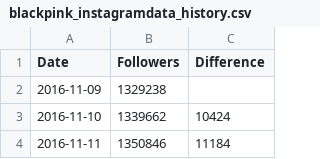
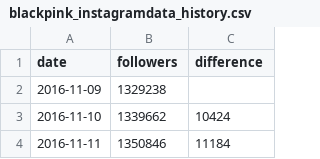
Before and after one commit to rachelombok/BlackpinkDSProject, a CSV file: data/instagram/blackpink_instagramdata_history.csv, drawn as a sheet; only a part is shown.

```diff
--- a/data/instagram/blackpink_instagramdata_history.csv
+++ b/data/instagram/blackpink_instagramdata_history.csv
@@ -1,2 +1,2 @@
-Date,Followers,Difference
+date,followers,difference
 2016-11-09,1329238,
```
Also changed, not shown: data/instagram/bpig_top_countries_data.csv, data/spotify/blackpink_spotifydata_ftl_history.csv, 19 other files.
